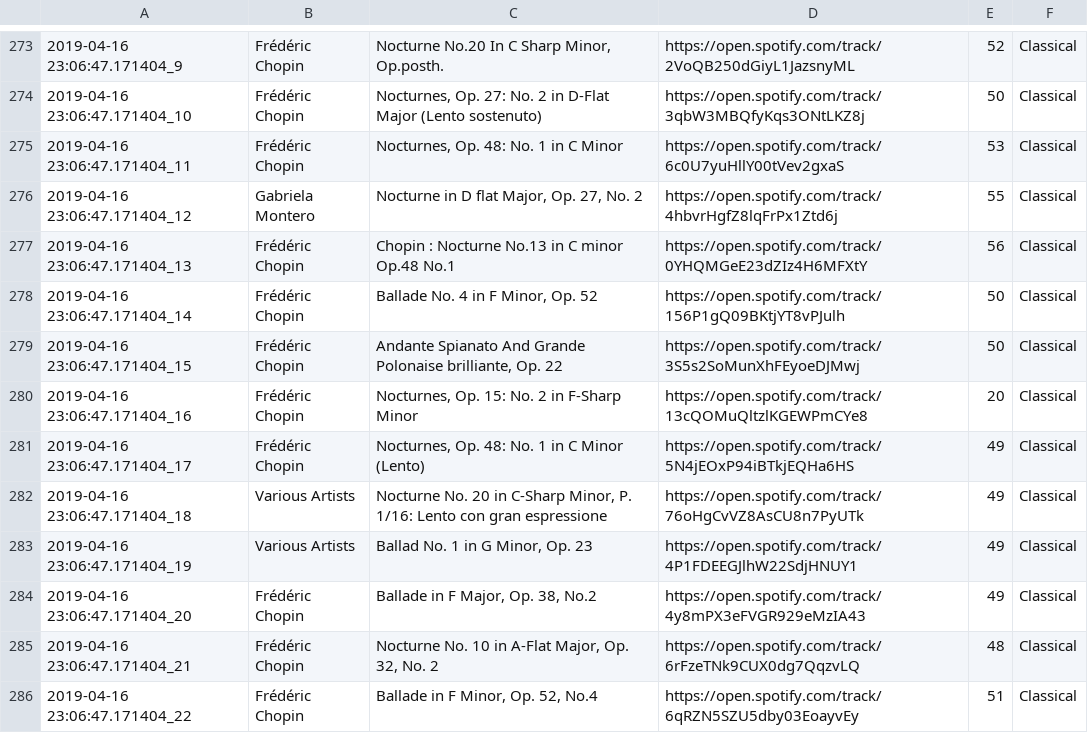
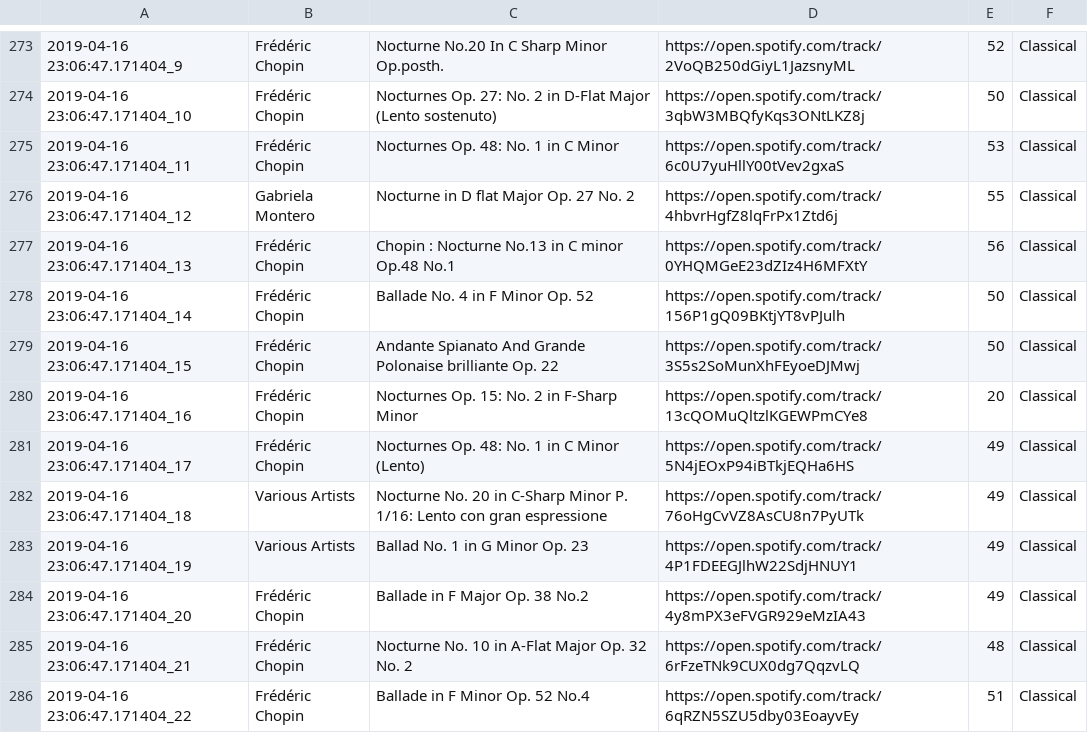
Before and after one commit to saumyagoyal/MADB, a CSV file: src/spotify_files/spotify_play_2019-04-16.csv, drawn as a sheet; only a part is shown, gaps mark what is left out; the diff covers the shown part only.

```diff
--- a/src/spotify_files/spotify_play_2019-04-16.csv
+++ b/src/spotify_files/spotify_play_2019-04-16.csv
@@ -273,14 +273,14 @@
-2019-04-16 23:06:47.171404_9,Frédéric Chopin,"Nocturne No.20 In C Sharp Minor, Op.posth.",https://open.spotify.com/track/2VoQB250dGiyL1JazsnyML,52,Classical
-2019-04-16 23:06:47.171404_10,Frédéric Chopin,"Nocturnes, Op. 27: No. 2 in D-Flat Major (Lento sostenuto)",https://open.spotify.com/track/3qbW3MBQfyKqs3ONtLKZ8j,50,Classical
-2019-04-16 23:06:47.171404_11,Frédéric Chopin,"Nocturnes, Op. 48: No. 1 in C Minor",https://open.spotify.com/track/6c0U7yuHllY00tVev2gxaS,53,Classical
-2019-04-16 23:06:47.171404_12,Gabriela Montero,"Nocturne in D flat Major, Op. 27, No. 2",https://open.spotify.com/track/4hbvrHgfZ8lqFrPx1Ztd6j,55,Classical
+2019-04-16 23:06:47.171404_9,Frédéric Chopin,Nocturne No.20 In C Sharp Minor  Op.posth.,https://open.spotify.com/track/2VoQB250dGiyL1JazsnyML,52,Classical
+2019-04-16 23:06:47.171404_10,Frédéric Chopin,Nocturnes  Op. 27: No. 2 in D-Flat Major (Lento sostenuto),https://open.spotify.com/track/3qbW3MBQfyKqs3ONtLKZ8j,50,Classical
+2019-04-16 23:06:47.171404_11,Frédéric Chopin,Nocturnes  Op. 48: No. 1 in C Minor,https://open.spotify.com/track/6c0U7yuHllY00tVev2gxaS,53,Classical
+2019-04-16 23:06:47.171404_12,Gabriela Montero,Nocturne in D flat Major  Op. 27  No. 2,https://open.spotify.com/track/4hbvrHgfZ8lqFrPx1Ztd6j,55,Classical
 2019-04-16 23:06:47.171404_13,Frédéric Chopin,Chopin : Nocturne No.13 in C minor Op.48 No.1,https://open.spotify.com/track/0YHQMGeE23dZIz4H6MFXtY,56,Classical
-2019-04-16 23:06:47.171404_14,Frédéric Chopin,"Ballade No. 4 in F Minor, Op. 52",https://open.spotify.com/track/156P1gQ09BKtjYT8vPJulh,50,Classical
-2019-04-16 23:06:47.171404_15,Frédéric Chopin,"Andante Spianato And Grande Polonaise brilliante, Op. 22",https://open.spotify.com/track/3S5s2SoMunXhFEyoeDJMwj,50,Classical
-2019-04-16 23:06:47.171404_16,Frédéric Chopin,"Nocturnes, Op. 15: No. 2 in F-Sharp Minor",https://open.spotify.com/track/13cQOMuQltzlKGEWPmCYe8,20,Classical
-2019-04-16 23:06:47.171404_17,Frédéric Chopin,"Nocturnes, Op. 48: No. 1 in C Minor (Lento)",https://open.spotify.com/track/5N4jEOxP94iBTkjEQHa6HS,49,Classical
-2019-04-16 23:06:47.171404_18,Various Artists,"Nocturne No. 20 in C-Sharp Minor, P. 1/16: Lento con gran espressione",https://open.spotify.com/track/76oHgCvVZ8AsCU8n7PyUTk,49,Classical
-2019-04-16 23:06:47.171404_19,Various Artists,"Ballad No. 1 in G Minor, Op. 23",https://open.spotify.com/track/4P1FDEEGJlhW22SdjHNUY1,49,Classical
-2019-04-16 23:06:47.171404_20,Frédéric Chopin,"Ballade in F Major, Op. 38, No.2",https://open.spotify.com/track/4y8mPX3eFVGR929eMzIA43,49,Classical
-2019-04-16 23:06:47.171404_21,Frédéric Chopin,"Nocturne No. 10 in A-Flat Major, Op. 32, No. 2",https://open.spotify.com/track/6rFzeTNk9CUX0dg7QqzvLQ,48,Classical
-2019-04-16 23:06:47.171404_22,Frédéric Chopin,"Ballade in F Minor, Op. 52, No.4",https://open.spotify.com/track/6qRZN5SZU5dby03EoayvEy,51,Classical
+2019-04-16 23:06:47.171404_14,Frédéric Chopin,Ballade No. 4 in F Minor  Op. 52,https://open.spotify.com/track/156P1gQ09BKtjYT8vPJulh,50,Classical
+2019-04-16 23:06:47.171404_15,Frédéric Chopin,Andante Spianato And Grande Polonaise brilliante  Op. 22,https://open.spotify.com/track/3S5s2SoMunXhFEyoeDJMwj,50,Classical
+2019-04-16 23:06:47.171404_16,Frédéric Chopin,Nocturnes  Op. 15: No. 2 in F-Sharp Minor,https://open.spotify.com/track/13cQOMuQltzlKGEWPmCYe8,20,Classical
+2019-04-16 23:06:47.171404_17,Frédéric Chopin,Nocturnes  Op. 48: No. 1 in C Minor (Lento),https://open.spotify.com/track/5N4jEOxP94iBTkjEQHa6HS,49,Classical
+2019-04-16 23:06:47.171404_18,Various Artists,Nocturne No. 20 in C-Sharp Minor  P. 1/16: Lento con gran espressione,https://open.spotify.com/track/76oHgCvVZ8AsCU8n7PyUTk,49,Classical
+2019-04-16 23:06:47.171404_19,Various Artists,Ballad No. 1 in G Minor  Op. 23,https://open.spotify.com/track/4P1FDEEGJlhW22SdjHNUY1,49,Classical
+2019-04-16 23:06:47.171404_20,Frédéric Chopin,Ballade in F Major  Op. 38  No.2,https://open.spotify.com/track/4y8mPX3eFVGR929eMzIA43,49,Classical
+2019-04-16 23:06:47.171404_21,Frédéric Chopin,Nocturne No. 10 in A-Flat Major  Op. 32  No. 2,https://open.spotify.com/track/6rFzeTNk9CUX0dg7QqzvLQ,48,Classical
+2019-04-16 23:06:47.171404_22,Frédéric Chopin,Ballade in F Minor  Op. 52  No.4,https://open.spotify.com/track/6qRZN5SZU5dby03EoayvEy,51,Classical
```
Also changed, not shown: 149 edited cells elsewhere in this file, src/spotify_files/spotify_play_2019-04-23.csv, 1 other file.
